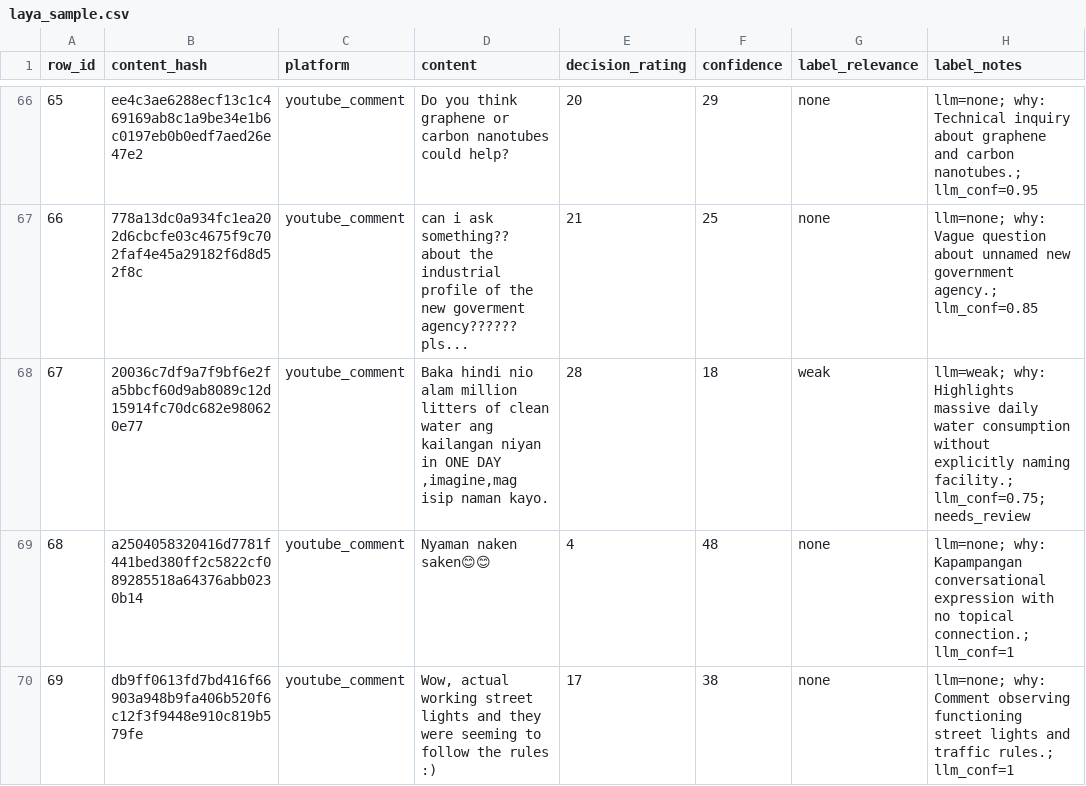
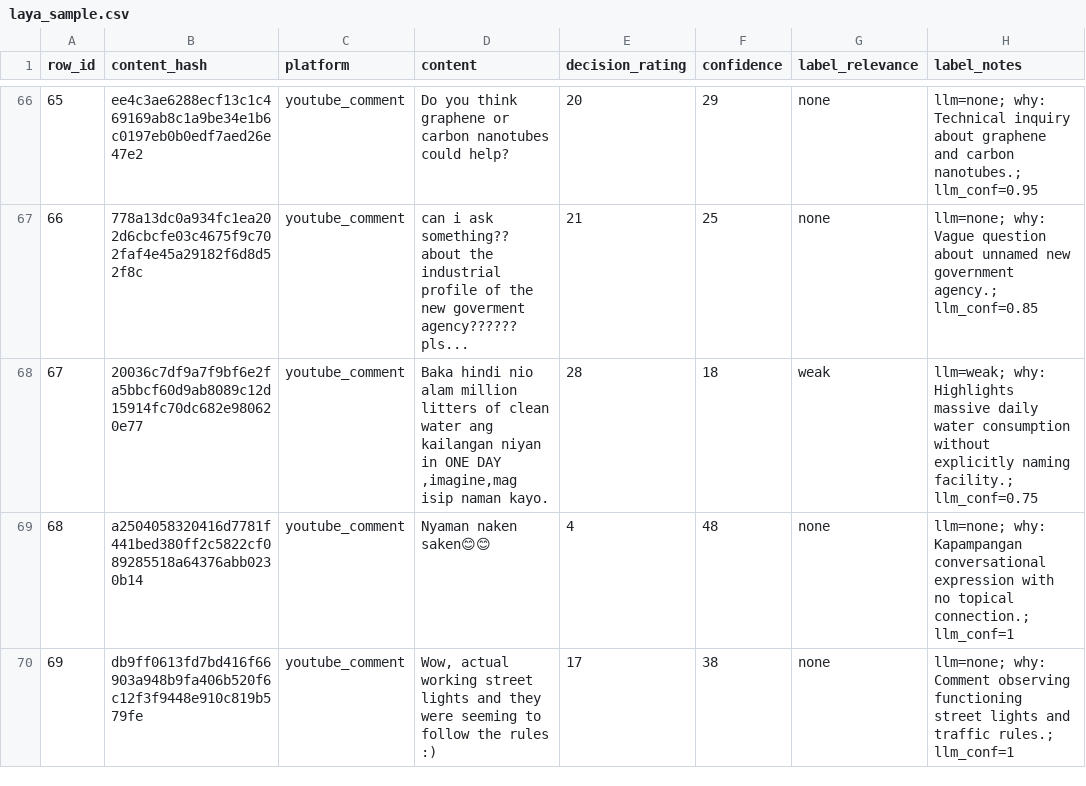
Before and after one commit to jacob-cob-null/scrape_silica, a CSV file: eval/laya_sample.csv, drawn as a sheet; only a part is shown, gaps mark what is left out; the diff covers the shown part only; the diff names each change by its address in the sheet, - before the commit and + after, or states it on an @@ line.

Commit message:
Review needs_review queue and correct row 364
- Reclassify row 364 (Kazakhstan interview naming Pax Silica) as direct
- Review all 36 flagged rows; accept current labels and record outcomes
- Clear reviewed needs_review flags; anchor recall now 40/42 (95%)
- Make note merging idempotent by replacing prior LLM provenance
- Refresh scored sample with current labels and provenance

```diff
--- a/eval/laya_sample.csv
+++ b/eval/laya_sample.csv
-H68 (label_notes): …naming facility.; llm_conf=0.75; needs_review
+H68 (label_notes): …naming facility.; llm_conf=0.75
```
Also changed, not shown: 37 edited cells elsewhere in this file, 10 other files.
